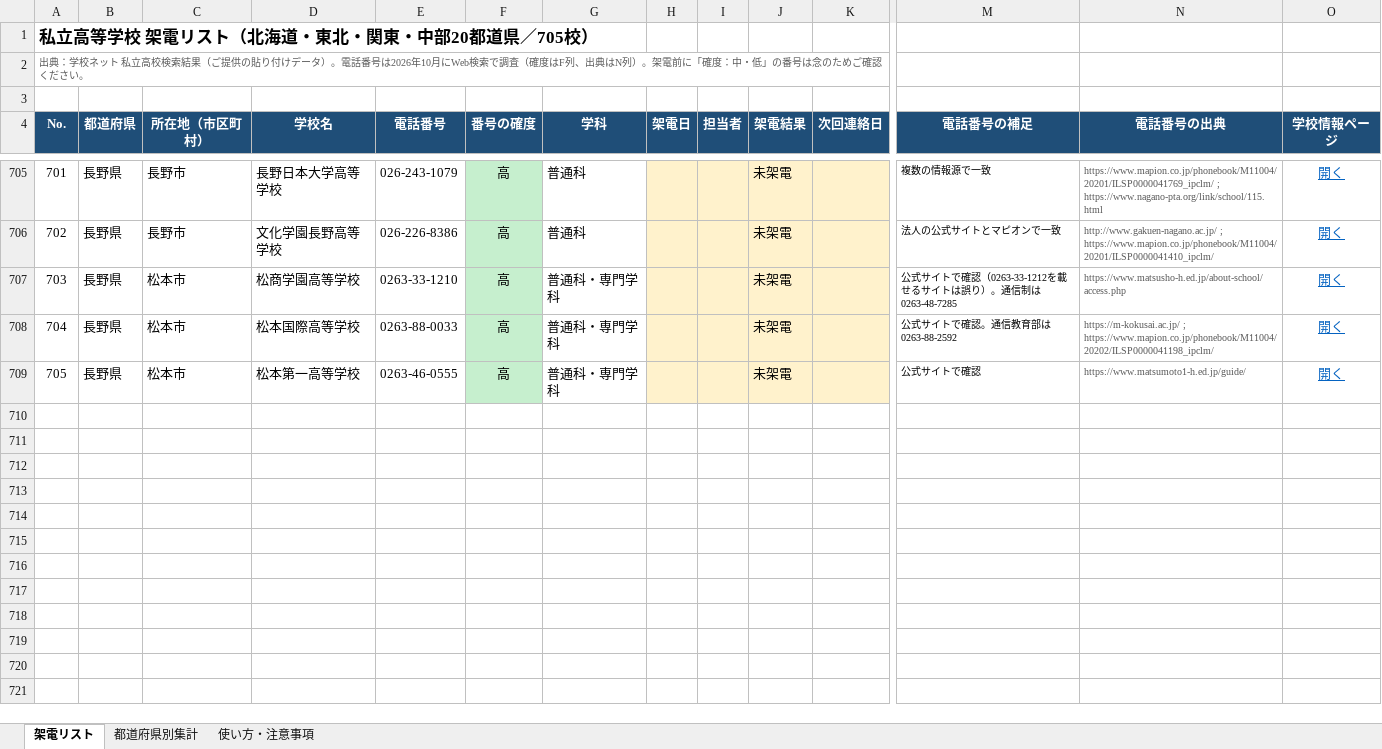
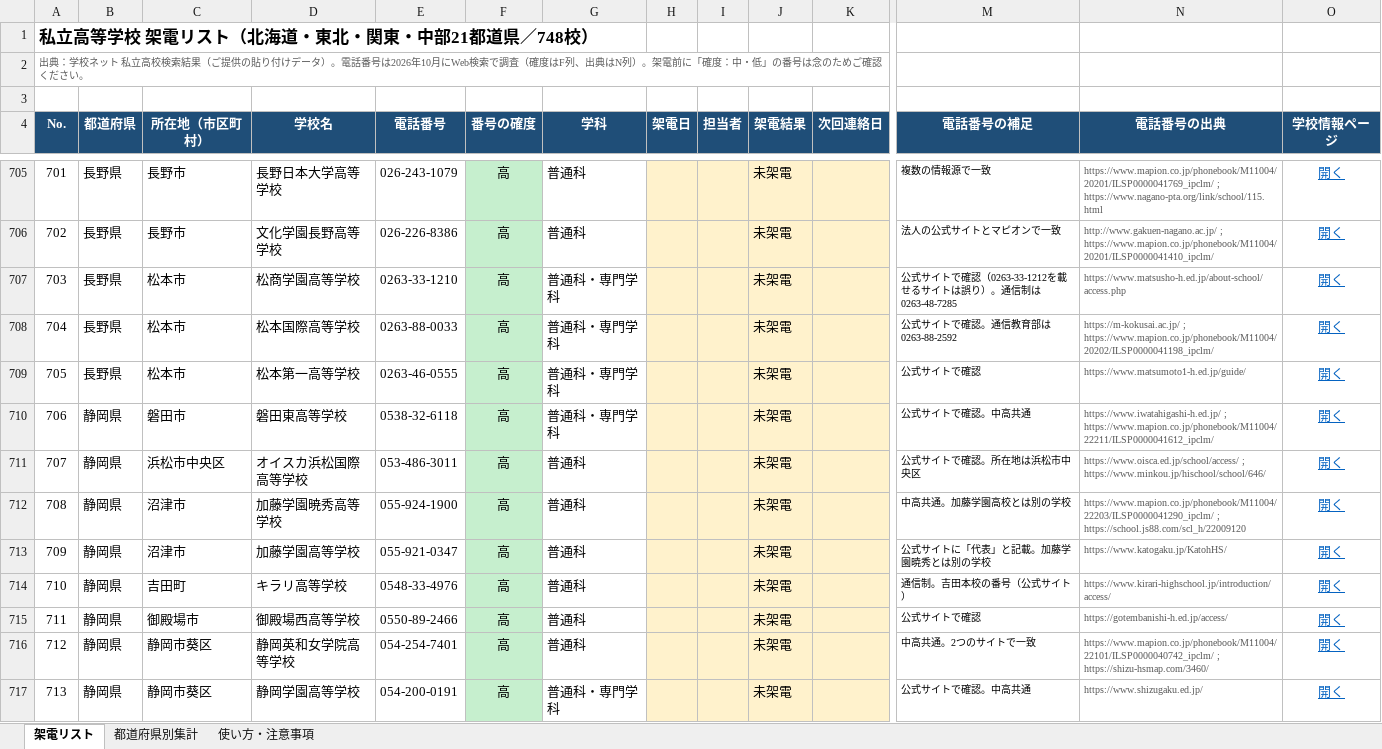
Before and after one commit to rshoji-blip/syoji, an Excel workbook: call-list/私立高校_架電リスト_全体（北海道〜中部）.xlsx, sheet 架電リスト, drawn as a sheet; only a part is shown, gaps mark what is left out; values as stored, in another font and other column widths than the file's, no borders; conditional formats not drawn; rows hold the shown columns only; the diff covers the shown part only; the diff names each change by its address in the sheet, - before the commit and + after, or states it on an @@ line.

```diff
--- a/call-list/私立高校_架電リスト_全体（北海道〜中部）.xlsx (sheet 架電リスト)
+++ b/call-list/私立高校_架電リスト_全体（北海道〜中部）.xlsx (sheet 架電リスト)
@@ column A (No.) renumbered in row 1 @@
+row 710: 706 | 静岡県 | 磐田市 | 磐田東高等学校 | 0538-32-6118 | 高 | 普通科・専門学科 |  |  | 未架電 |  | 公式サイトで確認。中高共通 | https://www.iwatahigashi-h.ed.jp/ ; https://www.mapion.co.jp/phonebook/M11004/22211/ILSP0000041612_ipclm/ | 開く
+row 711: 707 | 静岡県 | 浜松市中央区 | オイスカ浜松国際高等学校 | 053-486-3011 | 高 | 普通科 |  |  | 未架電 |  | 公式サイトで確認。所在地は浜松市中央区 | https://www.oisca.ed.jp/school/access/ ; https://www.minkou.jp/hischool/school/646/ | 開く
+row 712: 708 | 静岡県 | 沼津市 | 加藤学園暁秀高等学校 | 055-924-1900 | 高 | 普通科 |  |  | 未架電 |  | 中高共通。加藤学園高校とは別の学校 | https://www.mapion.co.jp/phonebook/M11004/22203/ILSP0000041290_ipclm/ ; https://school.js88.com/scl_h/22009120 | 開く
+row 713: 709 | 静岡県 | 沼津市 | 加藤学園高等学校 | 055-921-0347 | 高 | 普通科 |  |  | 未架電 |  | 公式サイトに「代表」と記載。加藤学園暁秀とは別の学校 | https://www.katogaku.jp/KatohHS/ | 開く
+row 714: 710 | 静岡県 | 吉田町 | キラリ高等学校 | 0548-33-4976 | 高 | 普通科 |  |  | 未架電 |  | 通信制。吉田本校の番号（公式サイト） | https://www.kirari-highschool.jp/introduction/access/ | 開く
+row 715: 711 | 静岡県 | 御殿場市 | 御殿場西高等学校 | 0550-89-2466 | 高 | 普通科 |  |  | 未架電 |  | 公式サイトで確認 | https://gotembanishi-h.ed.jp/access/ | 開く
+row 716: 712 | 静岡県 | 静岡市葵区 | 静岡英和女学院高等学校 | 054-254-7401 | 高 | 普通科 |  |  | 未架電 |  | 中高共通。2つのサイトで一致 | https://www.mapion.co.jp/phonebook/M11004/22101/ILSP0000040742_ipclm/ ; https://shizu-hsmap.com/3460/ | 開く
+row 717: 713 | 静岡県 | 静岡市葵区 | 静岡学園高等学校 | 054-200-0191 | 高 | 普通科・専門学科 |  |  | 未架電 |  | 公式サイトで確認。中高共通 | https://www.shizugaku.ed.jp/ | 開く
```
Also changed, not shown: 35 added rows elsewhere in this sheet, sheet 都道府県別集計, sheet 使い方・注意事項, 5 other files.
